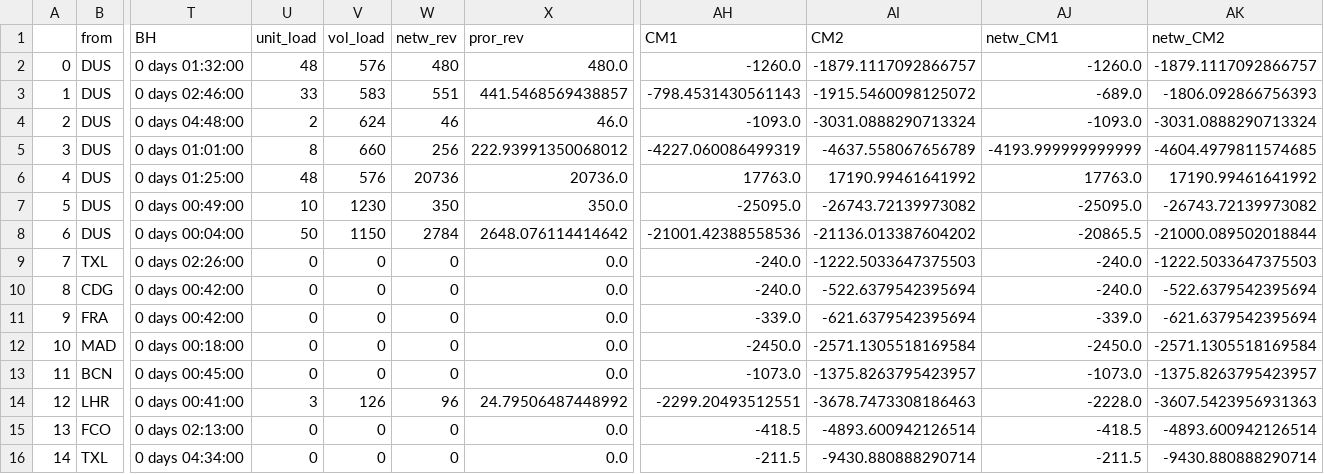
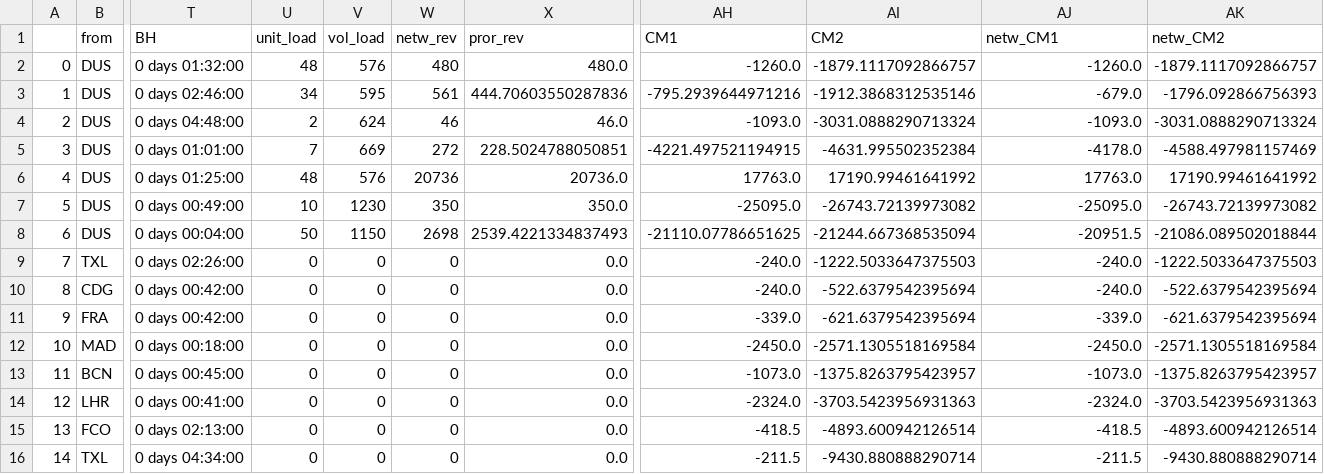
Before and after one commit to faical-allou/planetwork_api, a CSV file: results/test-route_prof.csv (was temp/test-route_prof.csv), drawn as a sheet; only a part is shown, gaps mark what is left out; the diff names each change by its address in the sheet, - before the commit and + after, or states it on an @@ line.

```diff
--- a/temp/test-route_prof.csv
+++ b/results/test-route_prof.csv
-U3 (unit_load): 33
+U3 (unit_load): 34
-V3 (vol_load): 583
+V3 (vol_load): 595
-W3 (netw_rev): 551
+W3 (netw_rev): 561
-X3 (pror_rev): 441.5468569438857
+X3 (pror_rev): 444.70603550287836
-AH3 (CM1): -798.4531430561143
+AH3 (CM1): -795.2939644971216
-AI3 (CM2): -1915.5460098125072
+AI3 (CM2): -1912.3868312535146
-AJ3 (netw_CM1): -689.0
+AJ3 (netw_CM1): -679.0
-AK3 (netw_CM2): -1806.092866756393
+AK3 (netw_CM2): -1796.092866756393
-U5 (unit_load): 8
+U5 (unit_load): 7
-V5 (vol_load): 660
+V5 (vol_load): 669
-W5 (netw_rev): 256
+W5 (netw_rev): 272
-X5 (pror_rev): 222.93991350068012
+X5 (pror_rev): 228.5024788050851
-AH5 (CM1): -4227.060086499319
+AH5 (CM1): -4221.497521194915
-AI5 (CM2): -4637.558067656789
+AI5 (CM2): -4631.995502352384
-AJ5 (netw_CM1): -4193.999999999999
+AJ5 (netw_CM1): -4178.0
-AK5 (netw_CM2): -4604.4979811574685
+AK5 (netw_CM2): -4588.497981157469
-W8 (netw_rev): 2784
+W8 (netw_rev): 2698
-X8 (pror_rev): 2648.076114414642
+X8 (pror_rev): 2539.4221334837493
-AH8 (CM1): -21001.42388558536
+AH8 (CM1): -21110.07786651625
-AI8 (CM2): -21136.013387604202
+AI8 (CM2): -21244.667368535094
-AJ8 (netw_CM1): -20865.5
+AJ8 (netw_CM1): -20951.5
-AK8 (netw_CM2): -21000.089502018844
+AK8 (netw_CM2): -21086.089502018844
-U14 (unit_load): 3
+U14 (unit_load): 0
-V14 (vol_load): 126
+V14 (vol_load): 0
-W14 (netw_rev): 96
+W14 (netw_rev): 0
-X14 (pror_rev): 24.79506487448992
+X14 (pror_rev): 0.0
-AH14 (CM1): -2299.20493512551
+AH14 (CM1): -2324.0
-AI14 (CM2): -3678.7473308186463
+AI14 (CM2): -3703.5423956931363
-AJ14 (netw_CM1): -2228.0
+AJ14 (netw_CM1): -2324.0
-AK14 (netw_CM2): -3607.5423956931363
+AK14 (netw_CM2): -3703.5423956931363
```
Also changed, not shown: 2 other files.
